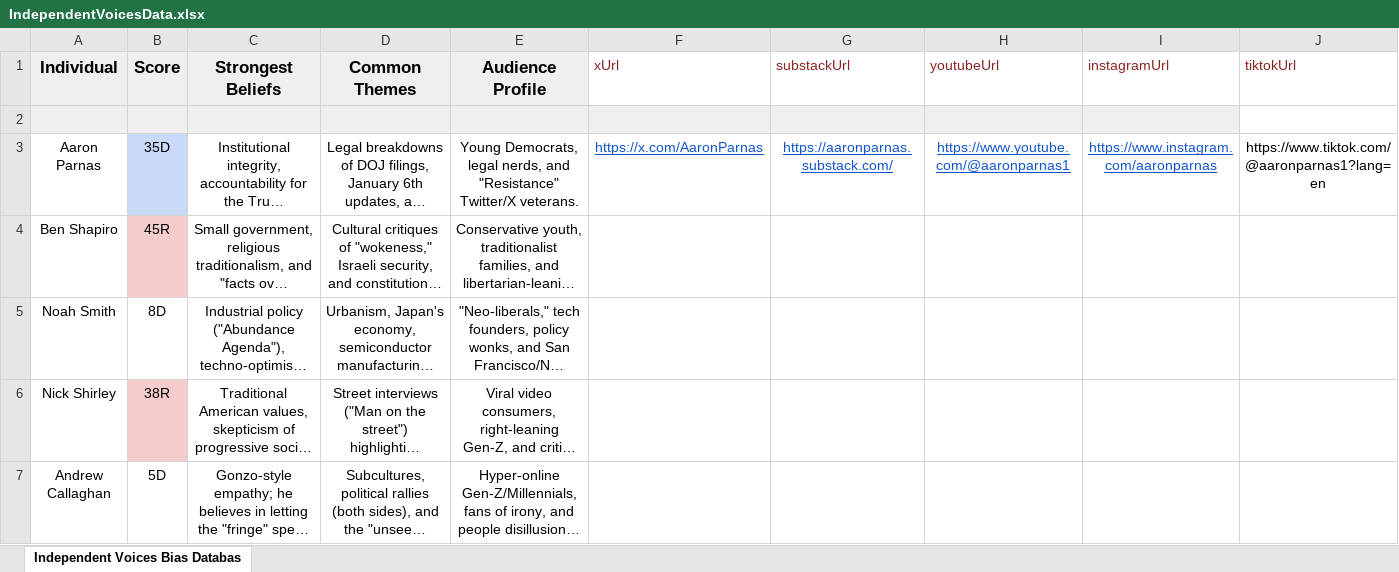
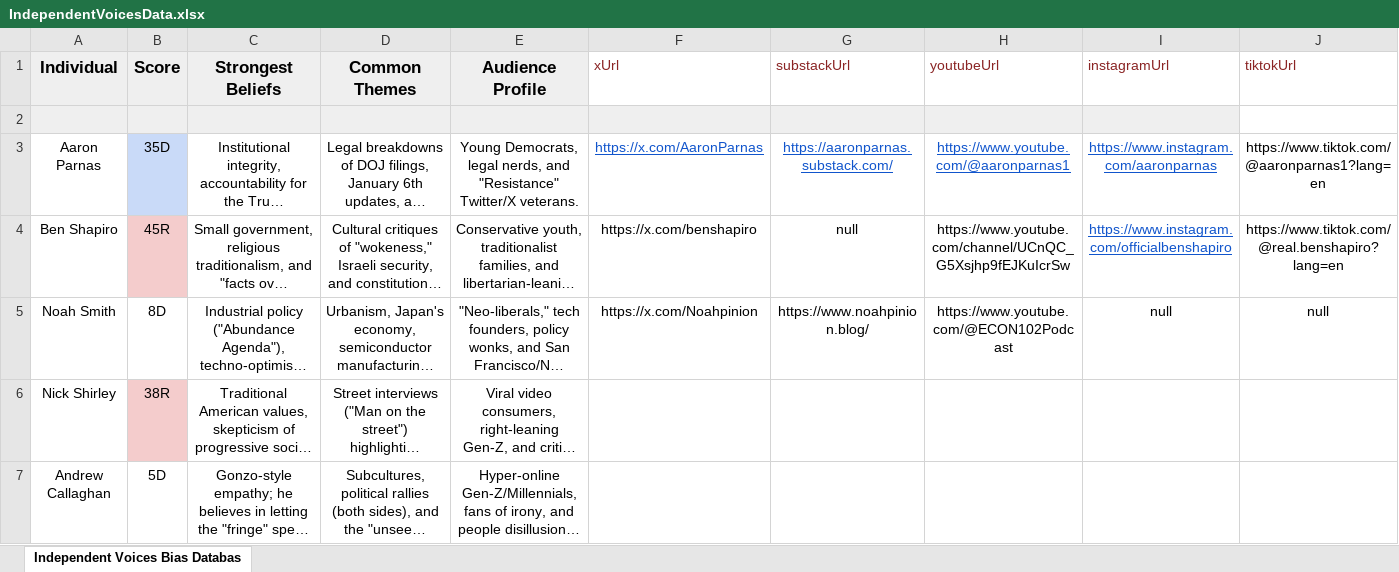
Before and after one commit to dillywilly1123/bias-database-app, an Excel workbook: IndependentVoicesData.xlsx, sheet Independent Voices Bias Databas, drawn as a sheet; only a part is shown; long unchanged cells end in …; values as stored, in another font and other column widths than the file's, no borders; the diff names each change by its address in the sheet, - before the commit and + after, or states it on an @@ line.

```diff
--- a/IndependentVoicesData.xlsx (sheet Independent Voices Bias Databas)
+++ b/IndependentVoicesData.xlsx (sheet Independent Voices Bias Databas)
-F4 (xUrl): (empty)
+F4 (xUrl): https://x.com/benshapiro
-G4 (substackUrl): (empty)
+G4 (substackUrl): null
-H4 (youtubeUrl): (empty)
+H4 (youtubeUrl): https://www.youtube.com/channel/UCnQC_G5Xsjhp9fEJKuIcrSw
-I4 (instagramUrl): (empty)
+I4 (instagramUrl): https://www.instagram.com/officialbenshapiro
-J4 (tiktokUrl): (empty)
+J4 (tiktokUrl): https://www.tiktok.com/@real.benshapiro?lang=en
-F5 (xUrl): (empty)
+F5 (xUrl): https://x.com/Noahpinion
-G5 (substackUrl): (empty)
+G5 (substackUrl): https://www.noahpinion.blog/
-H5 (youtubeUrl): (empty)
+H5 (youtubeUrl): https://www.youtube.com/@ECON102Podcast
-I5 (instagramUrl): (empty)
+I5 (instagramUrl): null
-J5 (tiktokUrl): (empty)
+J5 (tiktokUrl): null
```
Also changed, not shown: 4 other files.
